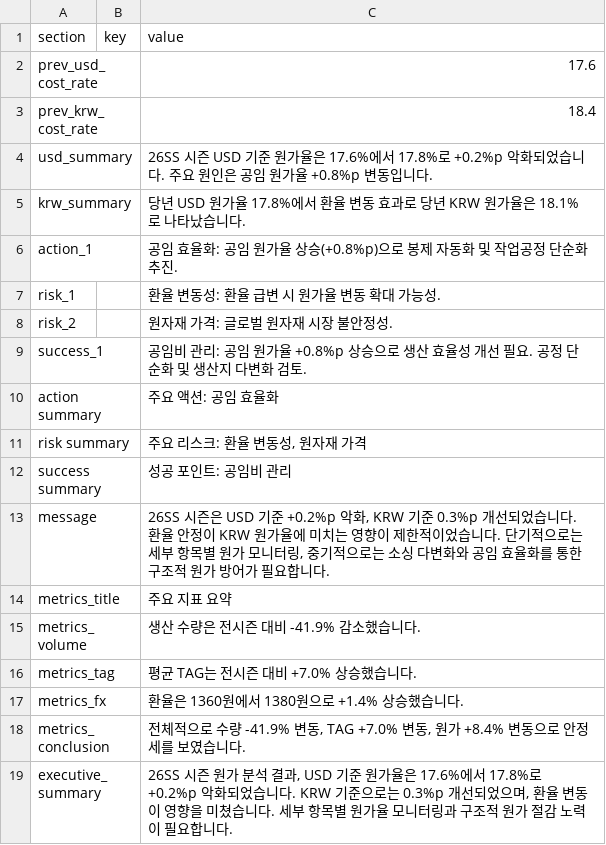
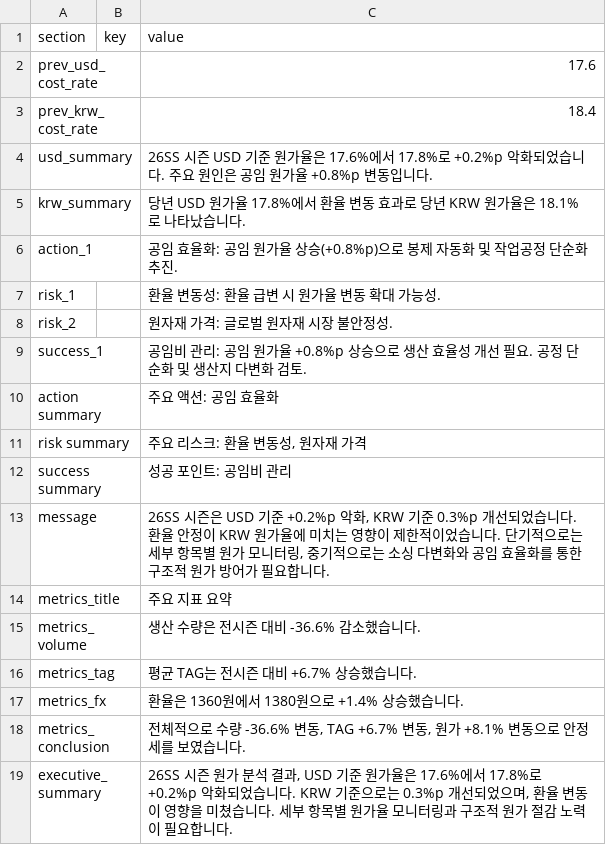
Before and after one commit to jeehye1220/cost-dashboard, a CSV file: public/COST RAW/26SS/M_insight_26ss.csv, drawn as a sheet.

```diff
--- a/public/COST RAW/26SS/M_insight_26ss.csv
+++ b/public/COST RAW/26SS/M_insight_26ss.csv
@@ -14,6 +14,6 @@ message,,"26SS 시즌은 USD 기준 +0.2%p 악화, KRW 기준 0.3%p 개선되었
 metrics_title,,주요 지표 요약
-metrics_volume,,생산 수량은 전시즌 대비 -41.9% 감소했습니다.
-metrics_tag,,평균 TAG는 전시즌 대비 +7.0% 상승했습니다.
+metrics_volume,,생산 수량은 전시즌 대비 -36.6% 감소했습니다.
+metrics_tag,,평균 TAG는 전시즌 대비 +6.7% 상승했습니다.
 metrics_fx,,환율은 1360원에서 1380원으로 +1.4% 상승했습니다.
-metrics_conclusion,,"전체적으로 수량 -41.9% 변동, TAG +7.0% 변동, 원가 +8.4% 변동으로 안정세를 보였습니다."
+metrics_conclusion,,"전체적으로 수량 -36.6% 변동, TAG +6.7% 변동, 원가 +8.1% 변동으로 안정세를 보였습니다."
 executive_summary,,"26SS 시즌 원가 분석 결과, USD 기준 원가율은 17.6%에서 17.8%로 +0.2%p 악화되었습니다. KRW 기준으로는 0.3%p 개선되었으며, 환율 변동이 영향을 미쳤습니다. 세부 항목별 원가율 모니터링과 구조적 원가 절감 노력이 필요합니다."
```
Also changed, not shown: public/COST RAW/26SS/I_26S.csv, public/COST RAW/26SS/M_insight_26ss_non.csv, 12 other files.
